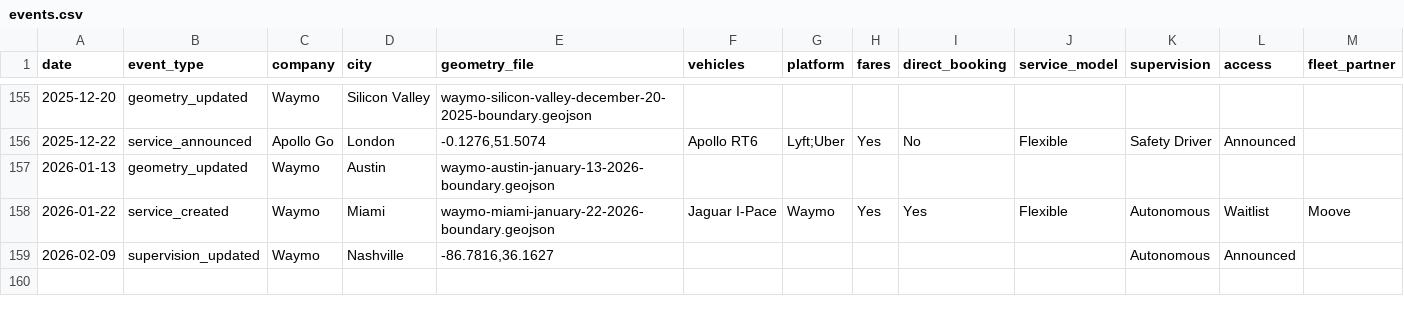
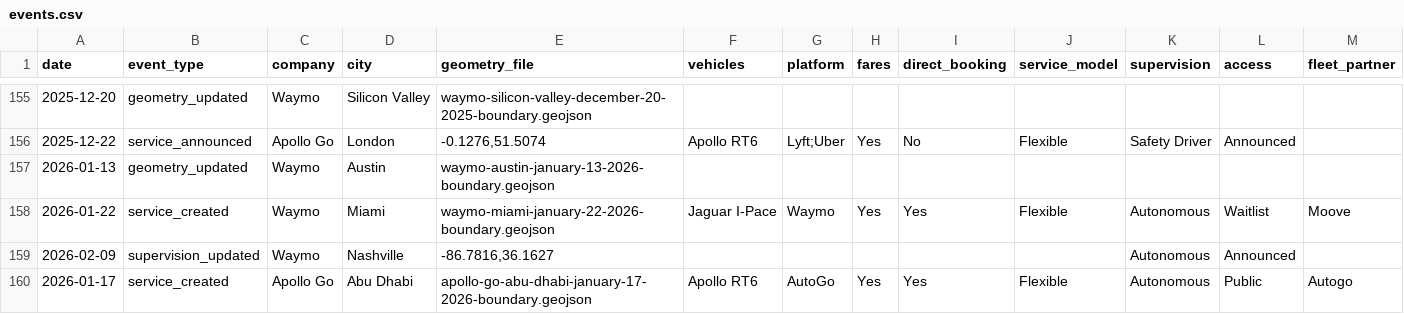
Before and after one commit to jacksonlester/av-map-data, a CSV file: events.csv, drawn as a sheet; only a part is shown, gaps mark what is left out; rows hold the shown columns only; the diff names each change by its address in the sheet, - before the commit and + after, or states it on an @@ line.

```diff
--- a/events.csv
+++ b/events.csv
+row 160: 2026-01-17 | service_created | Apollo Go | Abu Dhabi | apollo-go-abu-dhabi-january-17-2026-boundary.geojson | Apollo RT6 | AutoGo | Yes | Yes | Flexible | Autonomous | Public | Autogo
```
